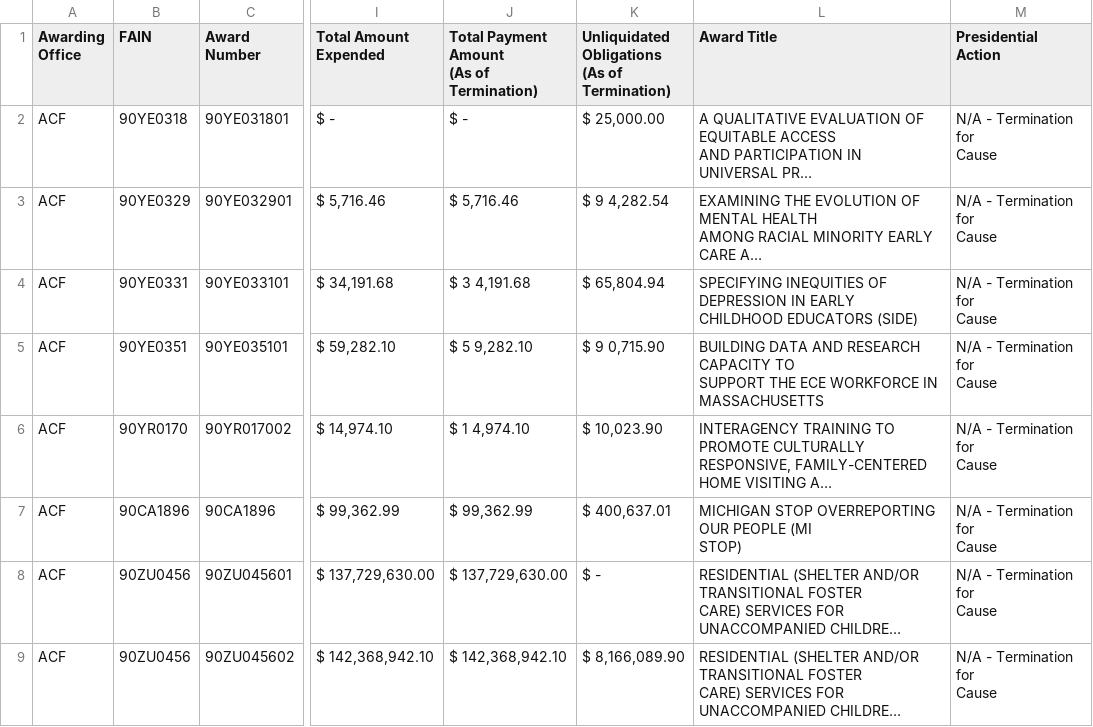
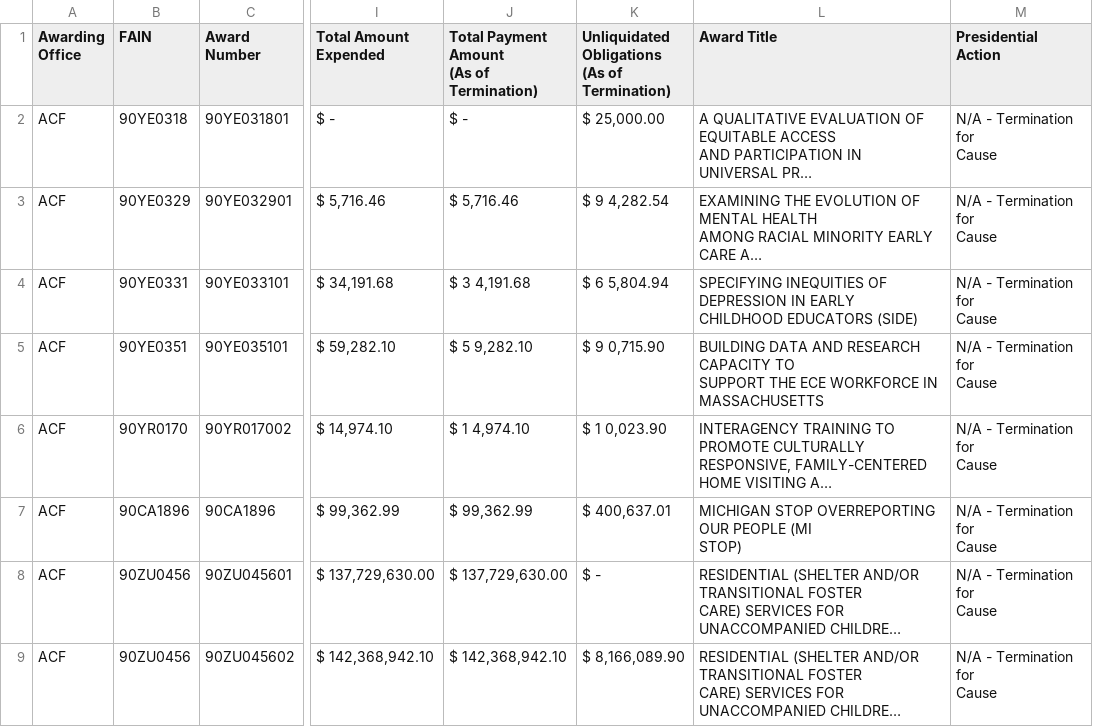
Before and after one commit to mgreen27605/hhs_grants, a CSV file: hhs_grants.csv, drawn as a sheet; only a part is shown, gaps mark what is left out; long unchanged cells end in …; the diff names each change by its address in the sheet, - before the commit and + after, or states it on an @@ line.

Commit message:
New grant data collected

```diff
--- a/hhs_grants.csv
+++ b/hhs_grants.csv
-K4: $ 65,804.94
+K4: $ 6 5,804.94
-K6: $ 10,023.90
+K6: $ 1 0,023.90
```
